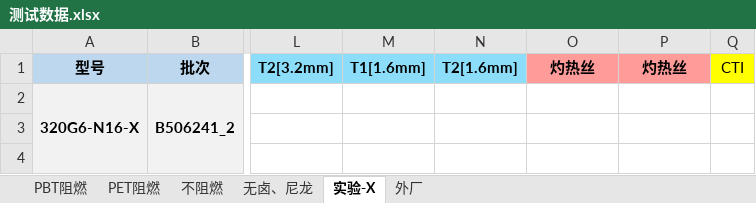
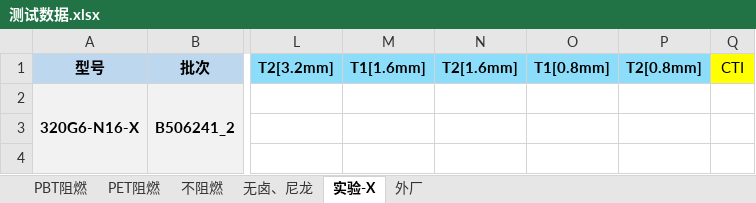
Before and after one commit to 13075061852/Gj_NewText, an Excel workbook: 测试数据.xlsx, sheet 实验-X, drawn as a sheet; only a part is shown, gaps mark what is left out; values as stored, in another font and other column widths than the file's, no borders; the diff names each change by its address in the sheet, - before the commit and + after, or states it on an @@ line.

```diff
--- a/测试数据.xlsx (sheet 实验-X)
+++ b/测试数据.xlsx (sheet 实验-X)
-O1: 灼热丝
+O1: T1[0.8mm]
-O1:P1 fill: #FF9C99
+O1:P1 fill: #8CDDFA
-P1: 灼热丝
+P1: T2[0.8mm]
```
Also changed, not shown: sheet PBT阻燃, sheet PET阻燃, sheet 外厂.
